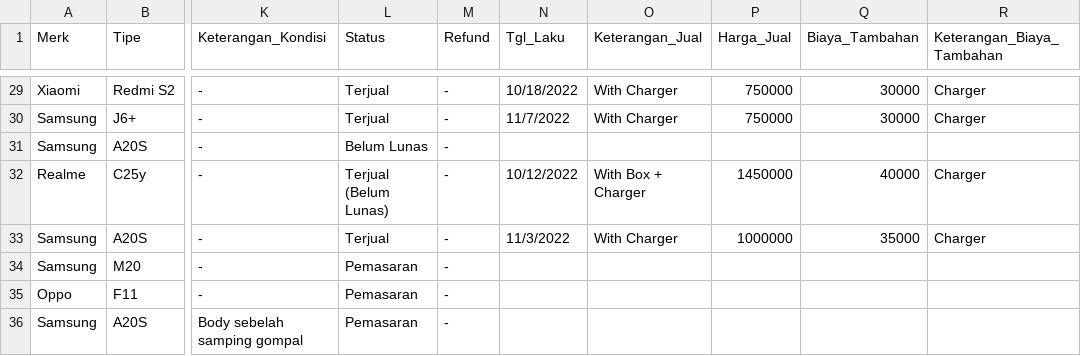
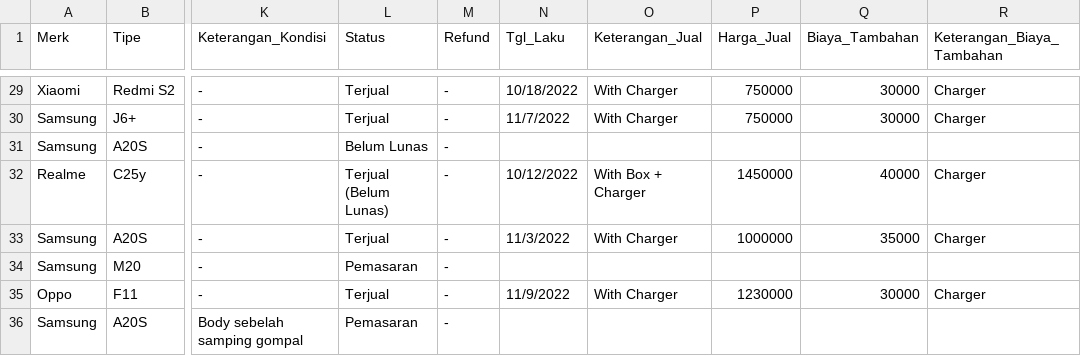
Before and after one commit to MFikriS/Data-Penjualan, a CSV file: LaporanPenjualanHP-1.csv, drawn as a sheet; only a part is shown, gaps mark what is left out; the diff names each change by its address in the sheet, - before the commit and + after, or states it on an @@ line.

Commit message:
Update LaporanPenjualanHP-1.csv

```diff
--- a/LaporanPenjualanHP-1.csv
+++ b/LaporanPenjualanHP-1.csv
-L35 (Status): Pemasaran
+L35 (Status): Terjual
-N35 (Tgl_Laku): (empty)
+N35 (Tgl_Laku): 11/9/2022
-O35 (Keterangan_Jual): (empty)
+O35 (Keterangan_Jual): With Charger
-P35 (Harga_Jual): (empty)
+P35 (Harga_Jual): 1230000
-Q35 (Biaya_Tambahan): (empty)
+Q35 (Biaya_Tambahan): 30000
-R35 (Keterangan_Biaya_Tambahan): (empty)
+R35 (Keterangan_Biaya_Tambahan): Charger
```
